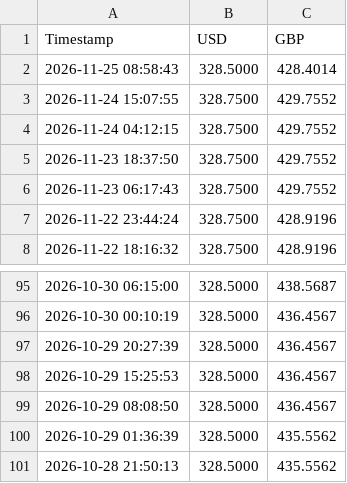
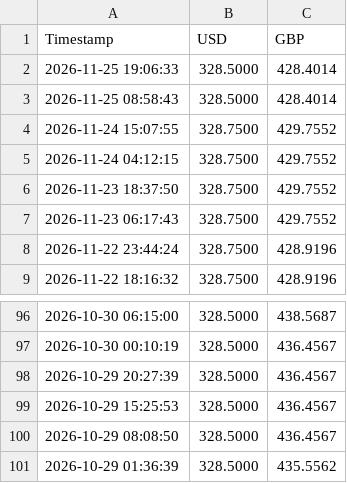
Before and after one commit to Karikaranvetti/sampath-rates-tracker, a CSV file: latest_rates.csv, drawn as a sheet; only a part is shown, gaps mark what is left out.

```diff
--- a/latest_rates.csv
+++ b/latest_rates.csv
@@ -1,2 +1,3 @@
 Timestamp,USD,GBP
+2026-11-25 19:06:33,328.5000,428.4014
 2026-11-25 08:58:43,328.5000,428.4014
@@ -100,2 +101 @@ Timestamp,USD,GBP
 2026-10-29 01:36:39,328.5000,435.5562
-2026-10-28 21:50:13,328.5000,435.5562
```
